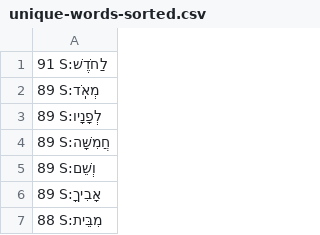
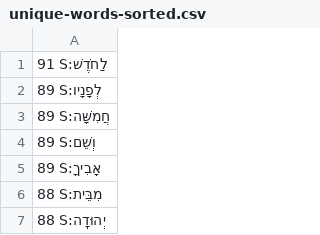
Before and after one commit to dowens76/OSHB-words, a CSV file: unique-words-sorted.csv, drawn as a sheet; only a part is shown; the shorter side is filled out with more unchanged rows.

Commit message:
removed parsings of Strongs:3966 because the word may be an adverb or noun

```diff
--- a/unique-words-sorted.csv
+++ b/unique-words-sorted.csv
@@ -1,3 +1,2 @@
 91 S:לַחֹדֶשׁ
-89 S:מְאֹֽד
 89 S:לְפָנָיו
```
